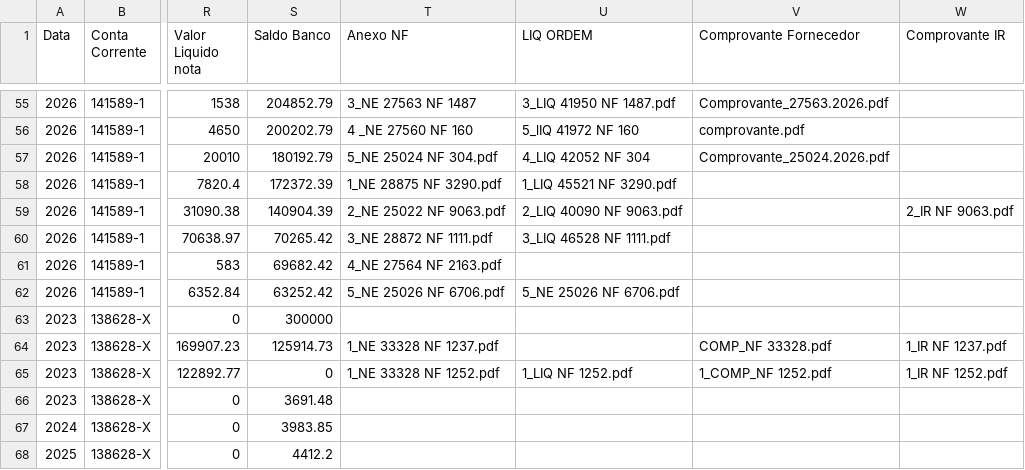
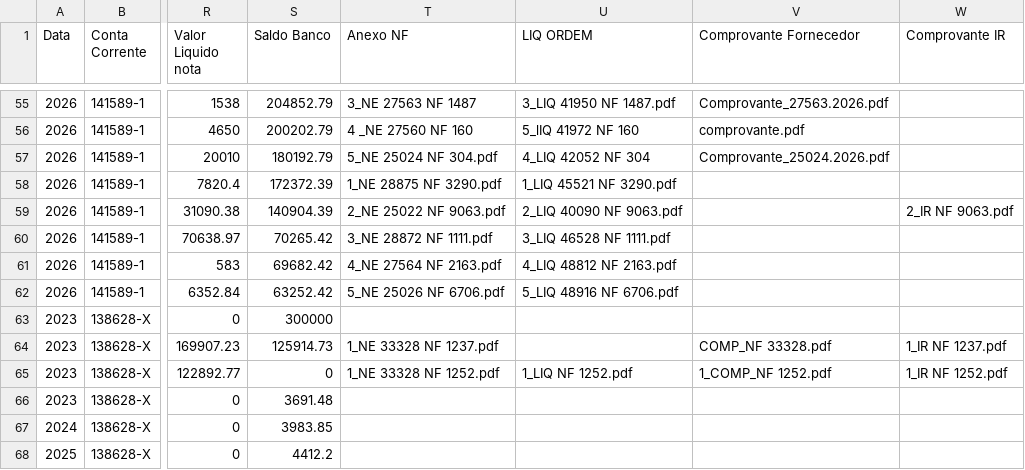
Before and after one commit to controleconveniosmaringa-a11y/controle-emendas, a CSV file: dados.csv, drawn as a sheet; only a part is shown, gaps mark what is left out; the diff names each change by its address in the sheet, - before the commit and + after, or states it on an @@ line.

Commit message:
Atualização contábil em tempo real via painel de controle 📊

```diff
--- a/dados.csv
+++ b/dados.csv
-U61 (LIQ ORDEM): (empty)
+U61 (LIQ ORDEM): 4_LIQ 48812 NF 2163.pdf
-U62 (LIQ ORDEM): 5_NE 25026 NF 6706.pdf
+U62 (LIQ ORDEM): 5_LIQ 48916 NF 6706.pdf
```
